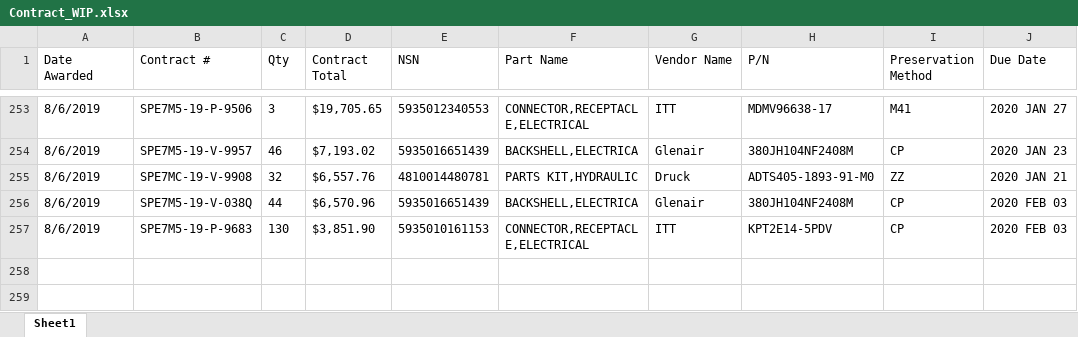
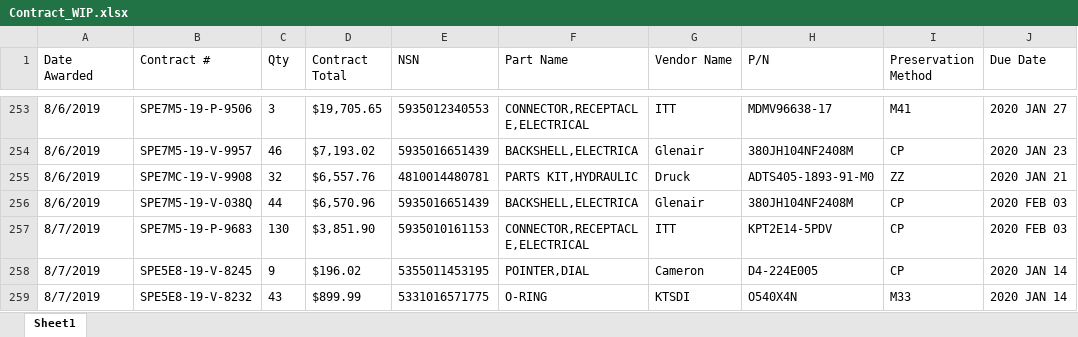
Before and after one commit to KaySea0/WestSim, an Excel workbook: Contract_WIP.xlsx, sheet Sheet1, drawn as a sheet; only a part is shown, gaps mark what is left out; values as stored, in another font and other column widths than the file's, no borders; the diff names each change by its address in the sheet, - before the commit and + after, or states it on an @@ line.

```diff
--- a/Contract_WIP.xlsx (sheet Sheet1)
+++ b/Contract_WIP.xlsx (sheet Sheet1)
-A257 (Date Awarded): 8/6/2019
+A257 (Date Awarded): 8/7/2019
+row 258: 8/7/2019 | SPE5E8-19-V-8245 | 9 | $196.02 | 5355011453195 | POINTER,DIAL | Cameron | D4-224E005 | CP | 2020 JAN 14
+row 259: 8/7/2019 | SPE5E8-19-V-8232 | 43 | $899.99 | 5331016571775 | O-RING | KTSDI | O540X4N | M33 | 2020 JAN 14
```
Also changed, not shown: 5 other files.
